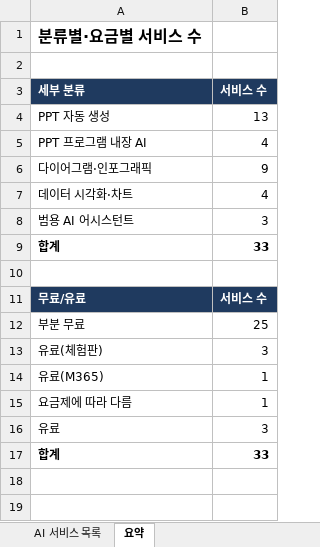
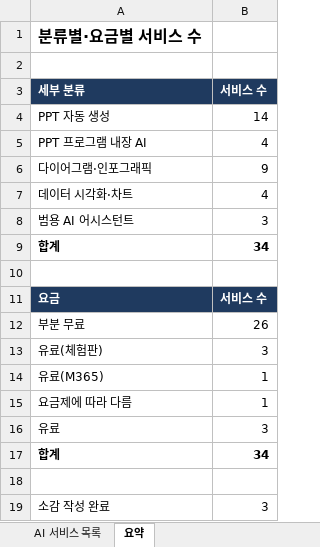
Before and after one commit to kijoojootopia/AIservice, an Excel workbook: ppt/ppt.xlsx, sheet 요약, drawn as a sheet; values as stored, in another font and other column widths than the file's, no borders; the diff names each change by its address in the sheet, - before the commit and + after, or states it on an @@ line.

```diff
--- a/ppt/ppt.xlsx (sheet 요약)
+++ b/ppt/ppt.xlsx (sheet 요약)
-B4 (서비스 수): 13
+B4 (서비스 수): 14
-B9 (서비스 수): 33
+B9 (서비스 수): 34
-A11 (세부 분류): 무료/유료
+A11 (세부 분류): 요금
-B12 (서비스 수): 25
+B12 (서비스 수): 26
-B17 (서비스 수): 33
+B17 (서비스 수): 34
+row 18: (empty)
+row 19: 소감 작성 완료 | 3
```
Also changed, not shown: sheet AI 서비스 목록, formulas that keep their value, charts or pictures, minutes/minutes.xlsx, 2 other files.
